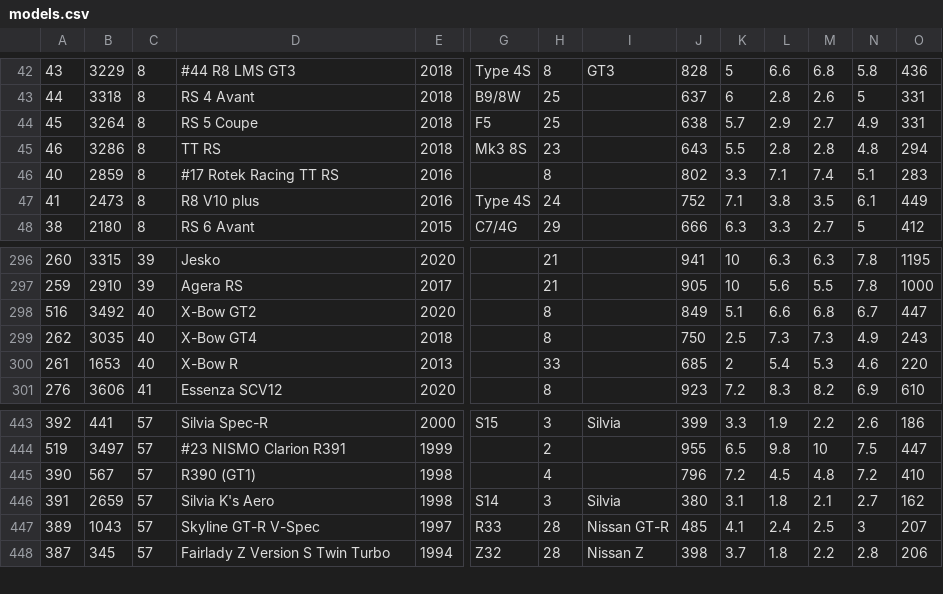
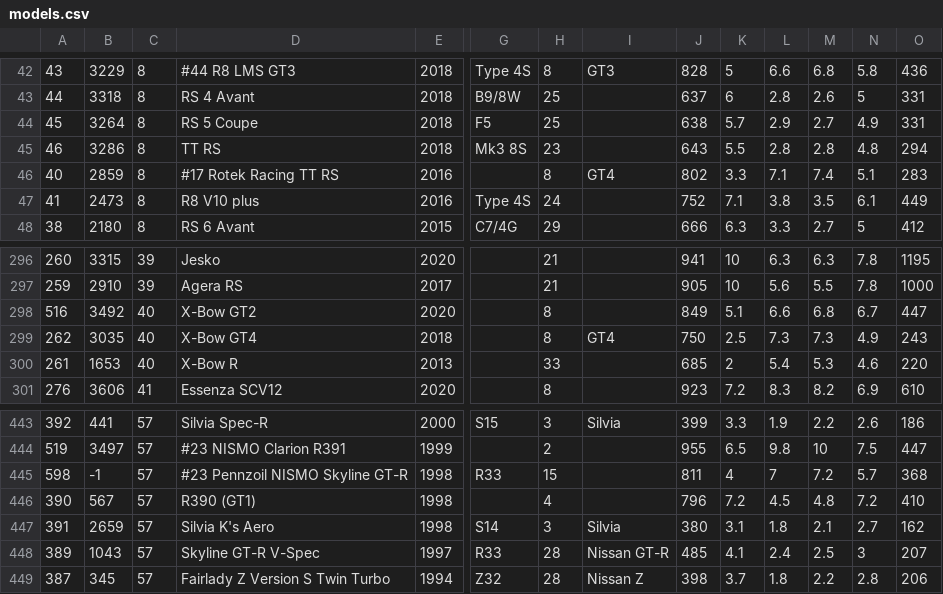
Before and after one commit to AmiralPatate/FM23Data, a CSV file: StandaloneToolbox/data/fm8/models.csv, drawn as a sheet; only a part is shown, gaps mark what is left out; rows hold the shown columns only; the diff names each change by its address in the sheet, - before the commit and + after, or states it on an @@ line.

Commit message:
Nismo GT-R Pennzoil

```diff
--- a/StandaloneToolbox/data/fm8/models.csv
+++ b/StandaloneToolbox/data/fm8/models.csv
-I46: (empty)
+I46: GT4
-I299: (empty)
+I299: GT4
+row 445: 598 | -1 | 57 | #23 Pennzoil NISMO Skyline GT-R | 1998 | R33 | 15 |  | 811 | 4 | 7 | 7.2 | 5.7 | 368
```
